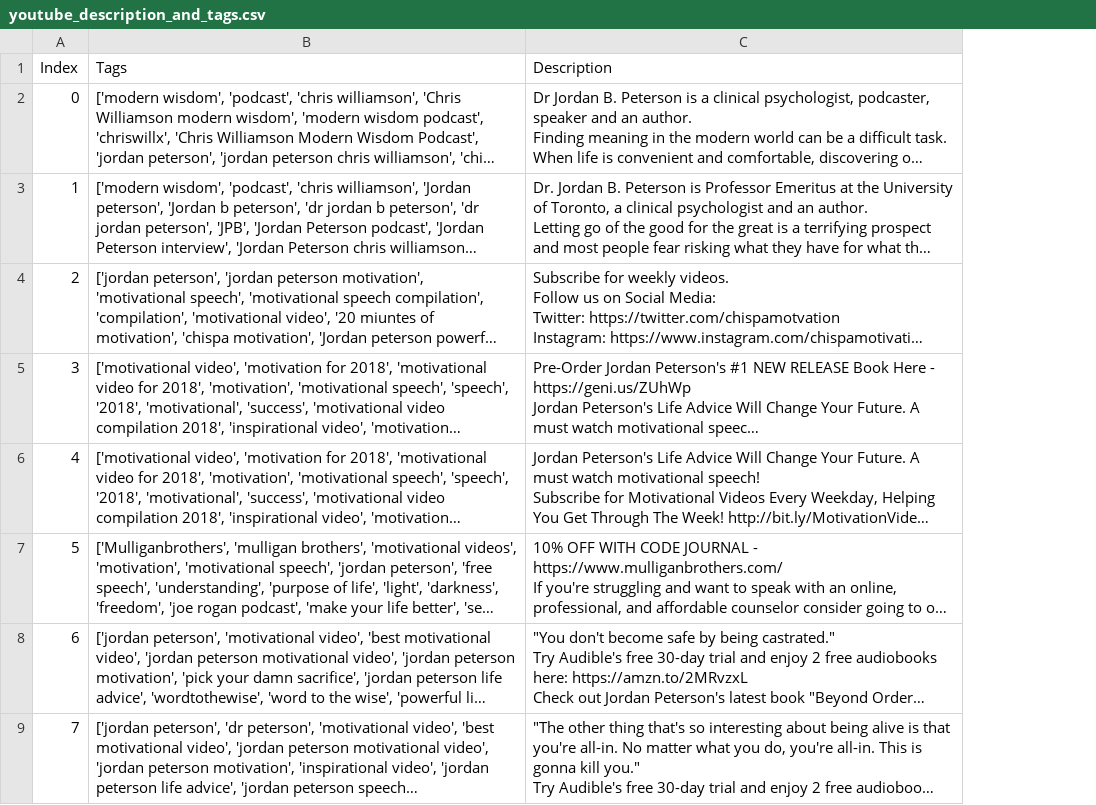
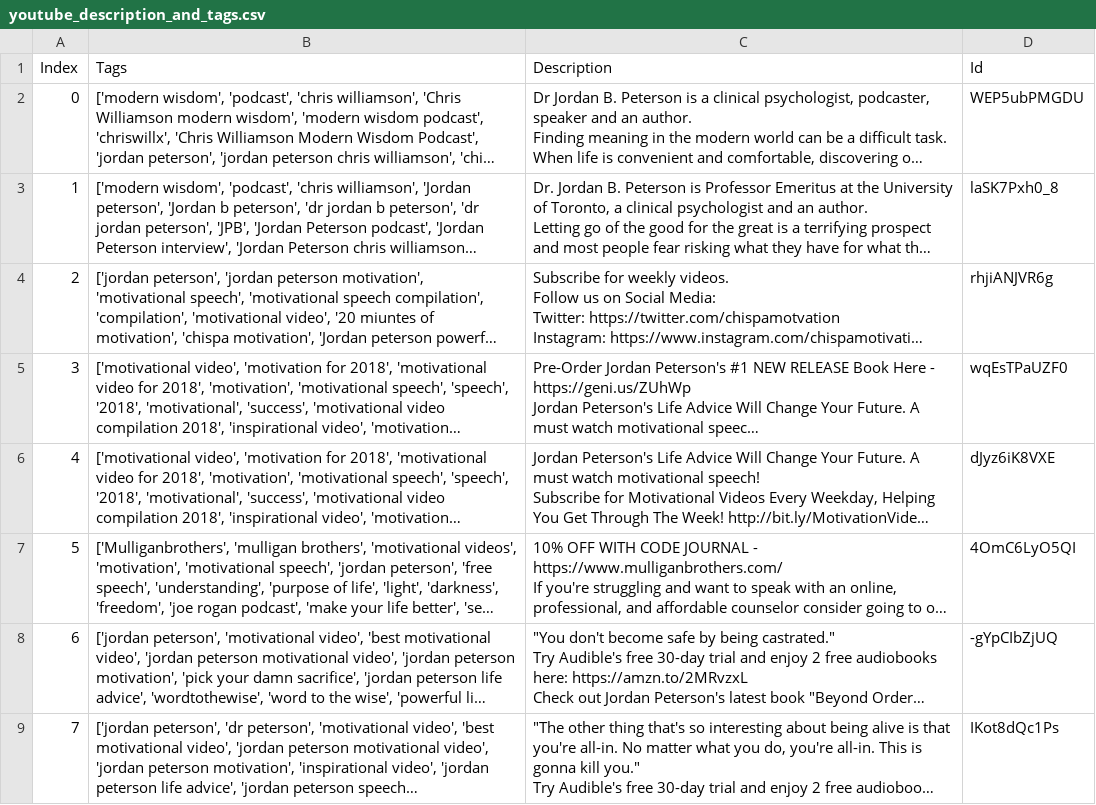
Before and after one commit to ArnoldJorg/NLP, a CSV file: final_project/youtube_engagement_analyser/youtube_description_and_tags.csv, drawn as a sheet; only a part is shown; long unchanged cells end in …; the diff names each change by its address in the sheet, - before the commit and + after, or states it on an @@ line.

```diff
--- a/final_project/youtube_engagement_analyser/youtube_description_and_tags.csv
+++ b/final_project/youtube_engagement_analyser/youtube_description_and_tags.csv
+column D (Id), rows 2-9: WEP5ubPMGDU | laSK7Pxh0_8 | rhjiANJVR6g | wqEsTPaUZF0 | dJyz6iK8VXE | 4OmC6LyO5QI | -gYpCIbZjUQ | IKot8dQc1Ps
```
Also changed, not shown: 2 other files.
